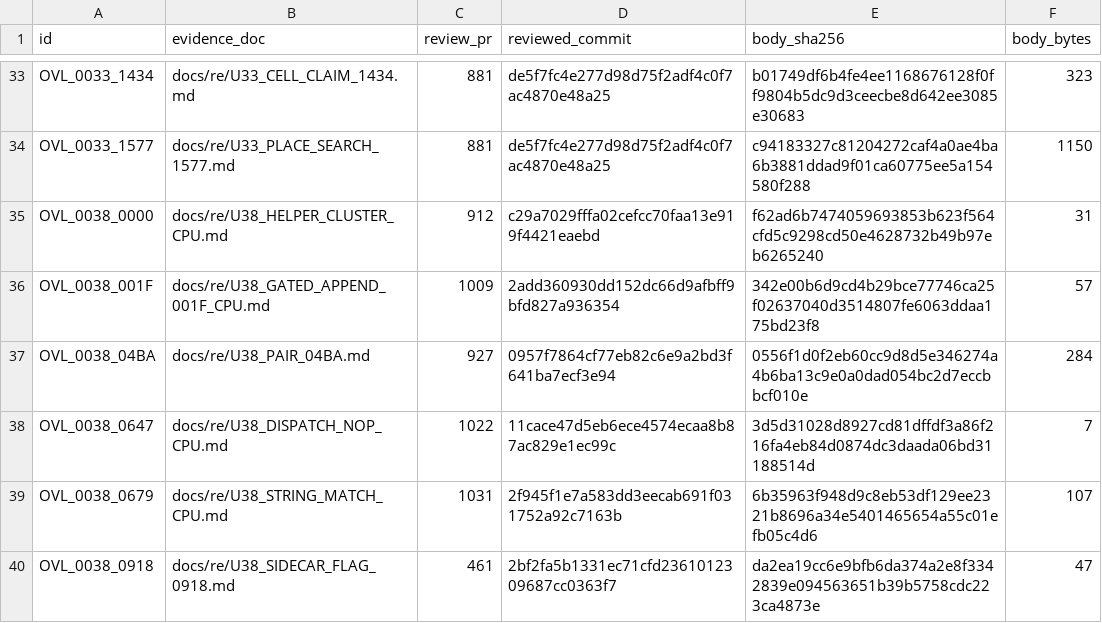
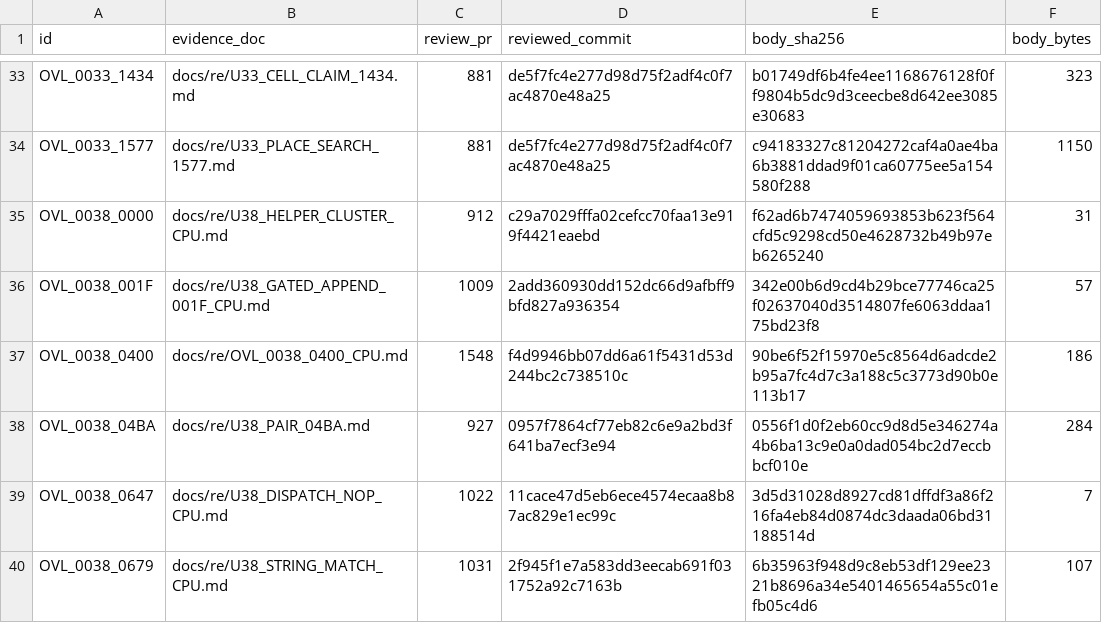
Before and after one commit to huntergdavis/poolrad-decomp, a CSV file: docs/re/reviewed_function_identities.csv, drawn as a sheet; only a part is shown, gaps mark what is left out; the shorter side is filled out with more unchanged rows; the diff names each change by its address in the sheet, - before the commit and + after, or states it on an @@ line.

Commit message:
Grant reviewed slot11 body OVL_0038_0400 canonical credit (t83)

```diff
--- a/docs/re/reviewed_function_identities.csv
+++ b/docs/re/reviewed_function_identities.csv
+row 37: OVL_0038_0400 | docs/re/OVL_0038_0400_CPU.md | 1548 | f4d9946bb07dd6a61f5431d53d244bc2c738510c | 90be6f52f15970e5c8564d6adcde2b95a7fc4d7c3a188c5c3773d90b0e113b17 | 186
```
Also changed, not shown: docs/re/credit_evidence_kind.csv, docs/re/overlay_classification.csv, 5 other files.
